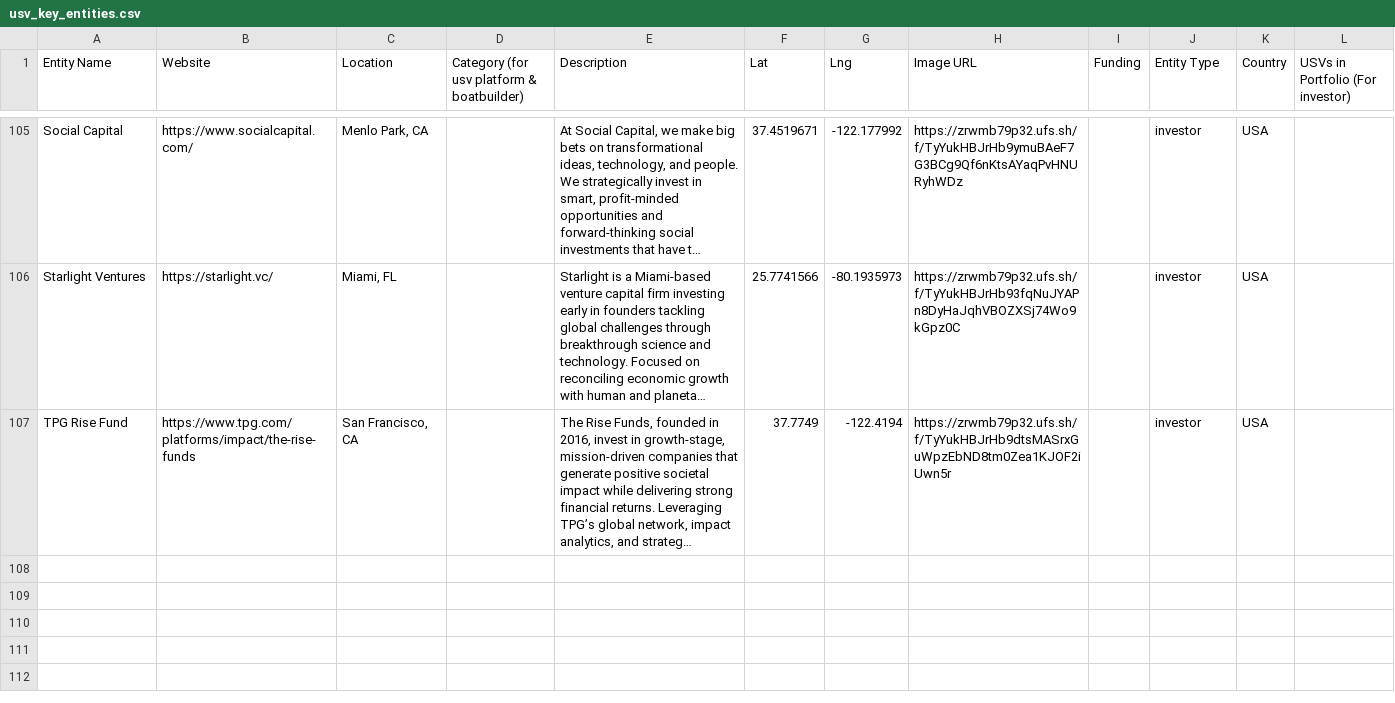
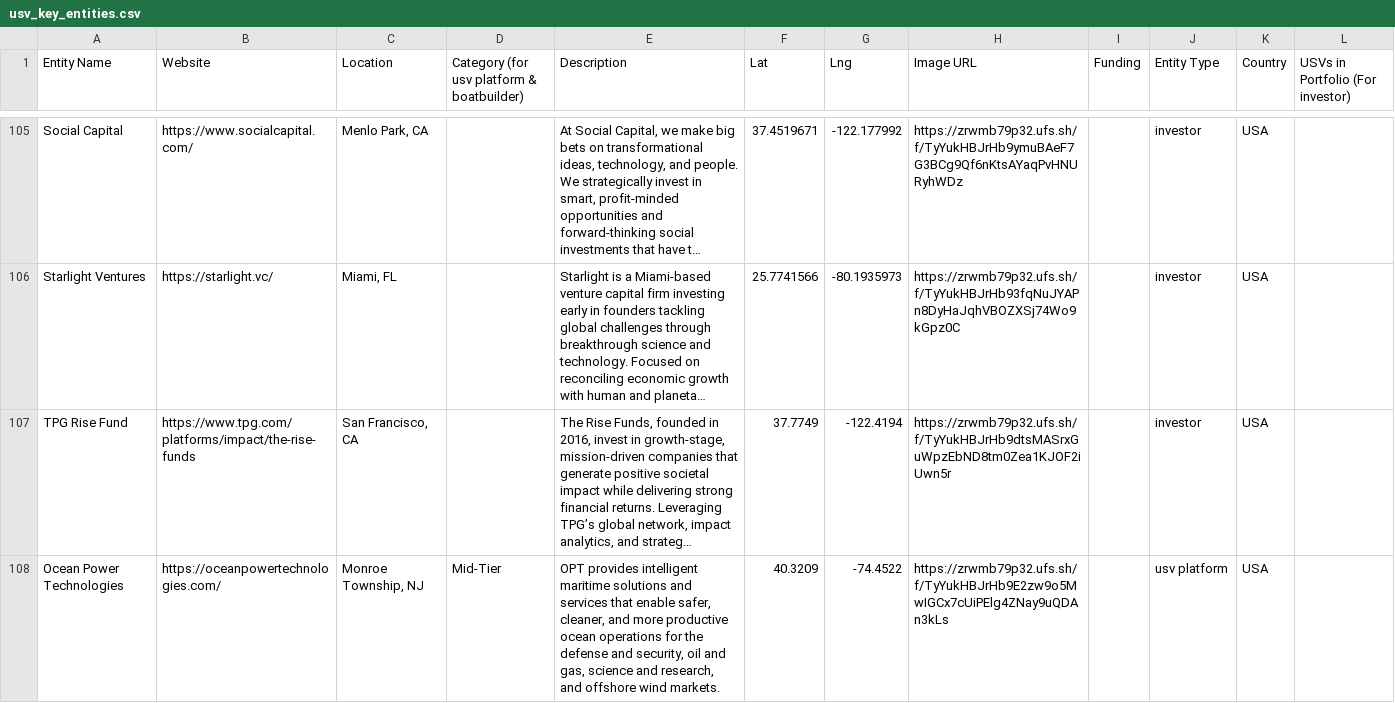
Before and after one commit to marketmon/drone-search, a CSV file: public/usv_key_entities.csv, drawn as a sheet; only a part is shown, gaps mark what is left out; long unchanged cells end in …; the diff names each change by its address in the sheet, - before the commit and + after, or states it on an @@ line.

```diff
--- a/public/usv_key_entities.csv
+++ b/public/usv_key_entities.csv
+row 108: Ocean Power Technologies | https://oceanpowertechnologies.com/ | Monroe Township, NJ | Mid-Tier | OPT provides intelligent maritime solutions and services that enable safer, cleaner, and more productive ocean operations for the defense and security, oil and gas, science and research, and offshore wind markets. | 40.3209 | -74.4522 | https://zrwmb79p32.ufs.sh/f/TyYukHBJrHb9E2zw9o5MwIGCx7cUiPElg4ZNay9uQDAn3kLs |  | usv platform | USA
```
Also changed, not shown: public/usv_vehicles_matched_to_company.csv, 1 other file.
